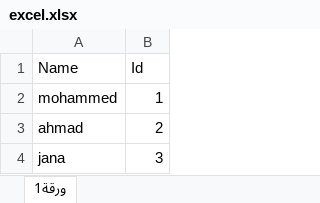
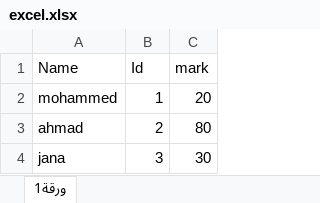
Before and after one commit to Dianash92/test123, an Excel workbook: excel.xlsx, sheet ورقة1, drawn as a sheet; values as stored, in another font and other column widths than the file's, no borders; the diff names each change by its address in the sheet, - before the commit and + after, or states it on an @@ line.

Commit message:
update to excel 2

```diff
--- a/excel.xlsx (sheet ورقة1)
+++ b/excel.xlsx (sheet ورقة1)
+column C (mark), rows 2-4: 20 | 80 | 30
```
